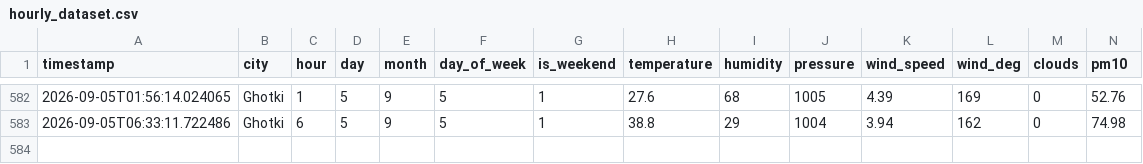
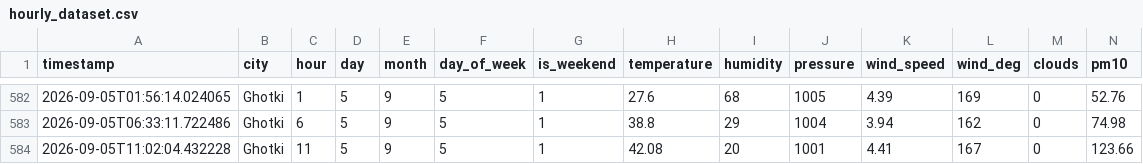
Before and after one commit to Shivam-kumar-30012/AQI-Predictor, a CSV file: hourly_dataset.csv, drawn as a sheet; only a part is shown, gaps mark what is left out; rows hold the shown columns only; the diff names each change by its address in the sheet, - before the commit and + after, or states it on an @@ line.

```diff
--- a/hourly_dataset.csv
+++ b/hourly_dataset.csv
+row 584: 2026-09-05T11:02:04.432228 | Ghotki | 11 | 5 | 9 | 5 | 1 | 42.08 | 20 | 1001 | 4.41 | 167 | 0 | 123.66
```
